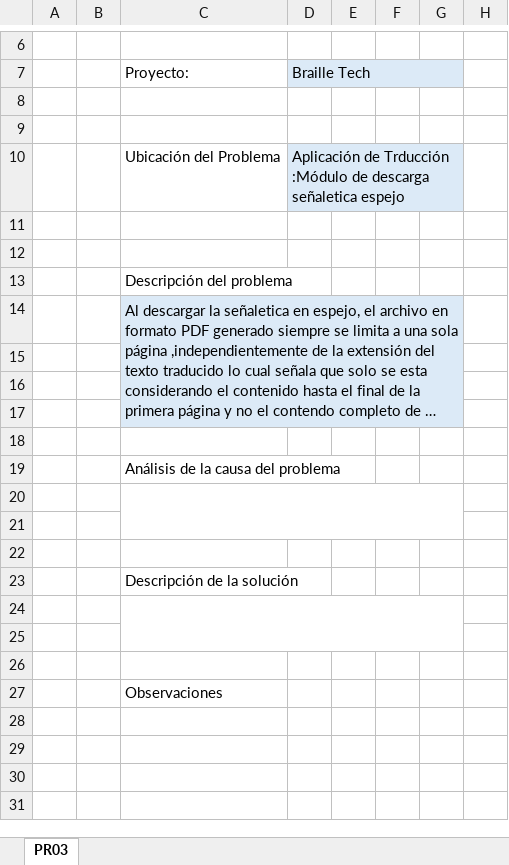
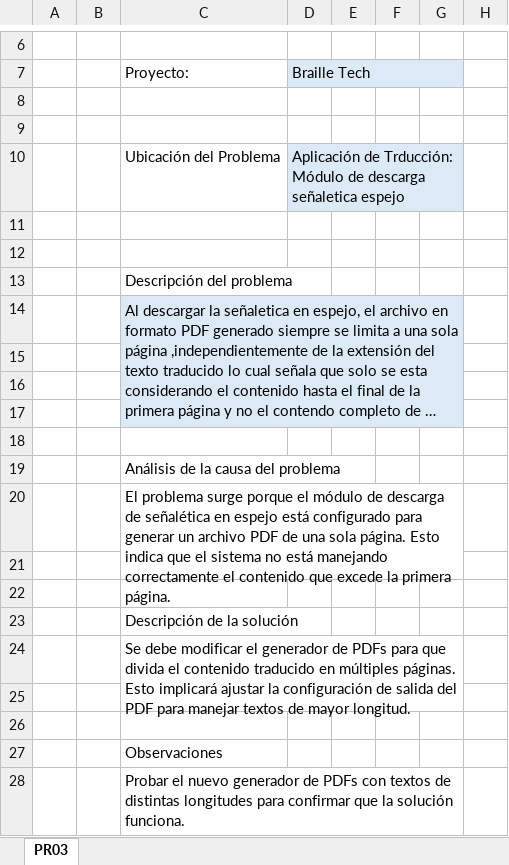
Before and after one commit to MaxCar31/BrailleTech, an Excel workbook: Fase III - Construcción y Evolución/2. Reportes de Problemas/PR03.xlsx, sheet PR03, drawn as a sheet; only a part is shown, gaps mark what is left out; long unchanged cells end in …; values as stored, in another font and other column widths than the file's, no borders; the diff names each change by its address in the sheet, - before the commit and + after, or states it on an @@ line.

```diff
--- a/Fase III - Construcción y Evolución/2. Reportes de Problemas/PR03.xlsx (sheet PR03)
+++ b/Fase III - Construcción y Evolución/2. Reportes de Problemas/PR03.xlsx (sheet PR03)
-D10: Aplicación de Trducción :Módulo de descarga…
+D10: Aplicación de Trducción: Módulo de descarga…
-C20: (empty)
+C20: El problema surge porque el módulo de descarga de señalética en espejo está configurado para generar un archivo PDF de una sola página. Esto indica que el sistema no está manejando correctamente el contenido que excede la primera página.
-C24: (empty)
+C24: Se debe modificar el generador de PDFs para que divida el contenido traducido en múltiples páginas. Esto implicará ajustar la configuración de salida del PDF para manejar textos de mayor longitud.
+row 28:  |  | Probar el nuevo generador de PDFs con textos de distintas longitudes para confirmar que la solución funciona.
```
Also changed, not shown: Fase III - Construcción y Evolución/2. Reportes de Problemas/PR01.xlsx, Fase III - Construcción y Evolución/2. Reportes de Problemas/PR02.xlsx.
